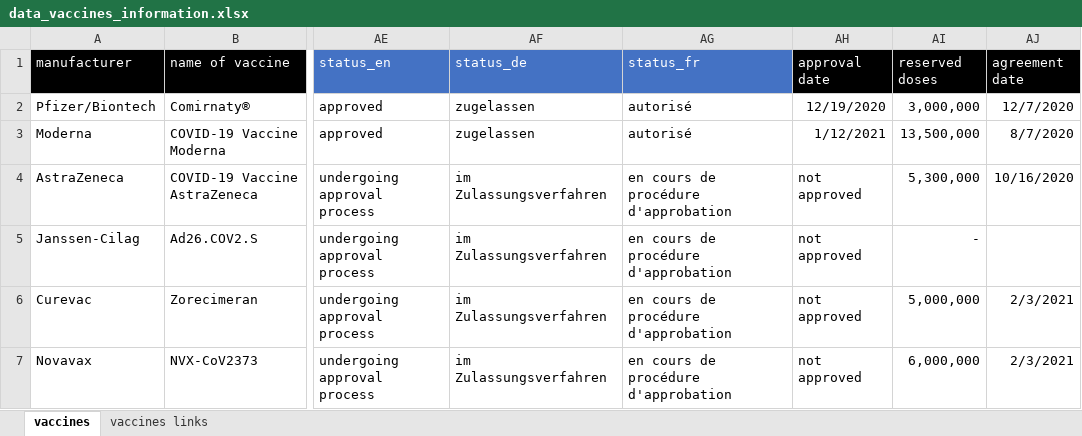
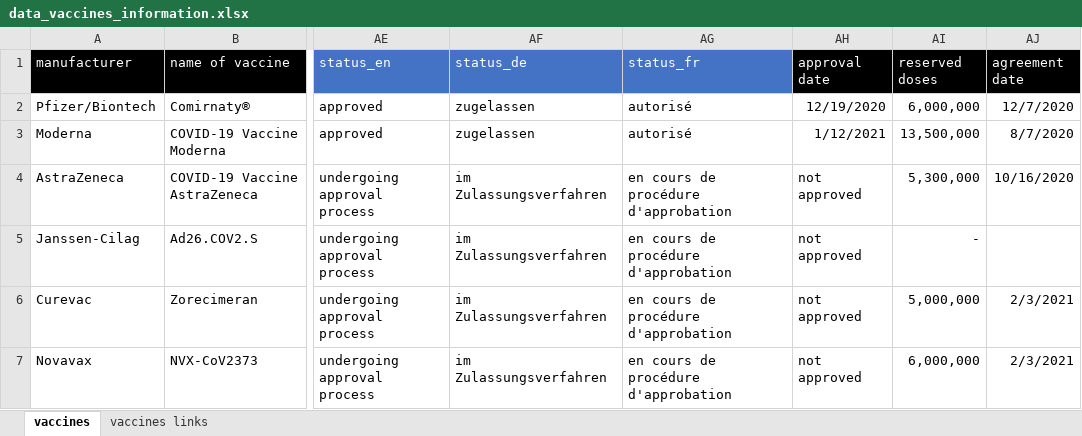
Before and after one commit to awkgroupag/petproject_impfcounter_data, an Excel workbook: data_vaccines_information.xlsx, sheet vaccines, drawn as a sheet; only a part is shown, gaps mark what is left out; values as stored, in another font and other column widths than the file's, no borders; the diff names each change by its address in the sheet, - before the commit and + after, or states it on an @@ line.

Commit message:
pfizer up to 6M (now correct file)

```diff
--- a/data_vaccines_information.xlsx (sheet vaccines)
+++ b/data_vaccines_information.xlsx (sheet vaccines)
-AI2 (reserved doses): 3,000,000
+AI2 (reserved doses): 6,000,000
```
